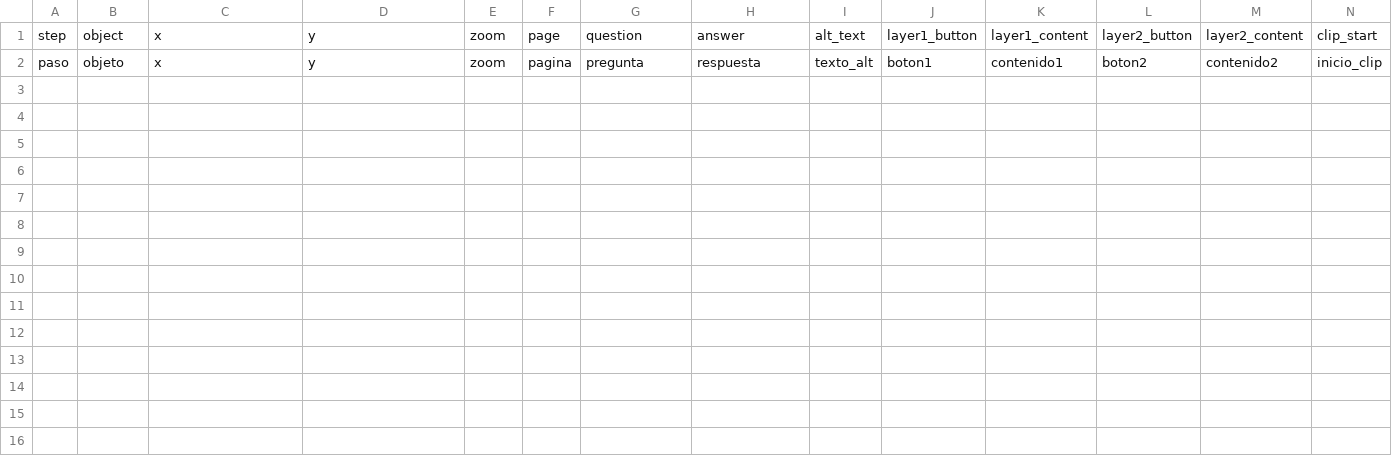
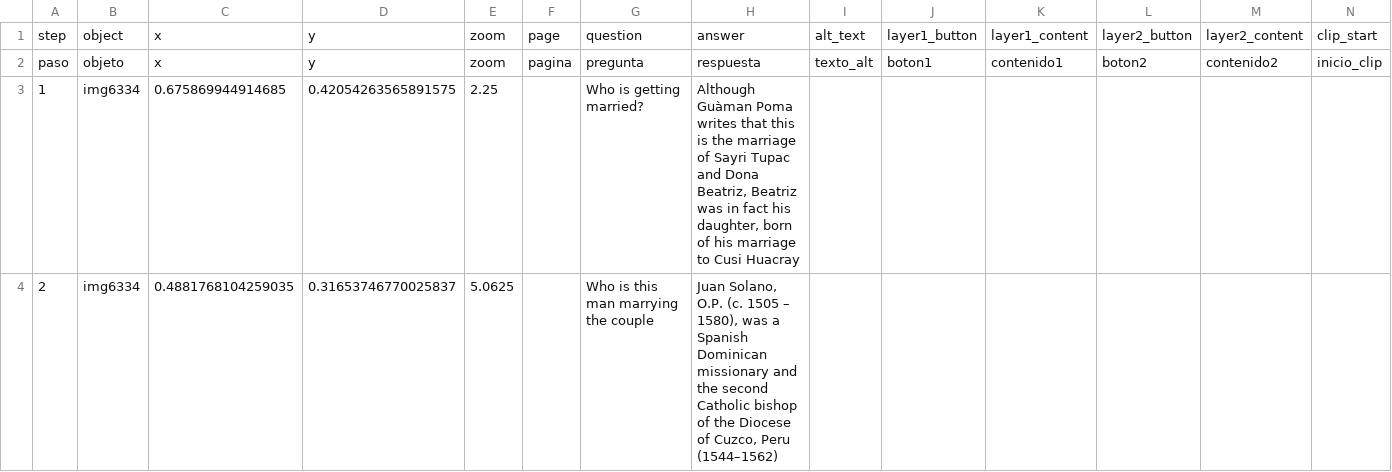
Before and after one commit to 140maeve/gumanpoma, a CSV file: telar-content/spreadsheets/who-are-these.csv, drawn as a sheet; only a part is shown; rows hold the shown columns only; the diff covers the shown part only; the diff names each change by its address in the sheet, - before the commit and + after, or states it on an @@ line.

Commit message:
Modify 1 story
Changed:
  Story: Marriage of Sayri Tupac Inka and Doña Beatriz

Published via Telar Compositor

```diff
--- a/telar-content/spreadsheets/who-are-these.csv
+++ b/telar-content/spreadsheets/who-are-these.csv
+row 3: 1 | img6334 | 0.675869944914685 | 0.42054263565891575 | 2.25 |  | Who is getting married? | Although Guàman Poma writes that this is the marriage of Sayri Tupac and Dona Beatriz, Beatriz was in fact his daughter, born of his marriage to Cusi Huacray
+row 4: 2 | img6334 | 0.4881768104259035 | 0.31653746770025837 | 5.0625 |  | Who is this man marrying the couple | Juan Solano, O.P. (c. 1505 – 1580), was a Spanish Dominican missionary and the second Catholic bishop of the Diocese of Cuzco, Peru (1544–1562)
```
Also changed, not shown: 1 added row elsewhere in this file, telar-content/spreadsheets/project.csv.
